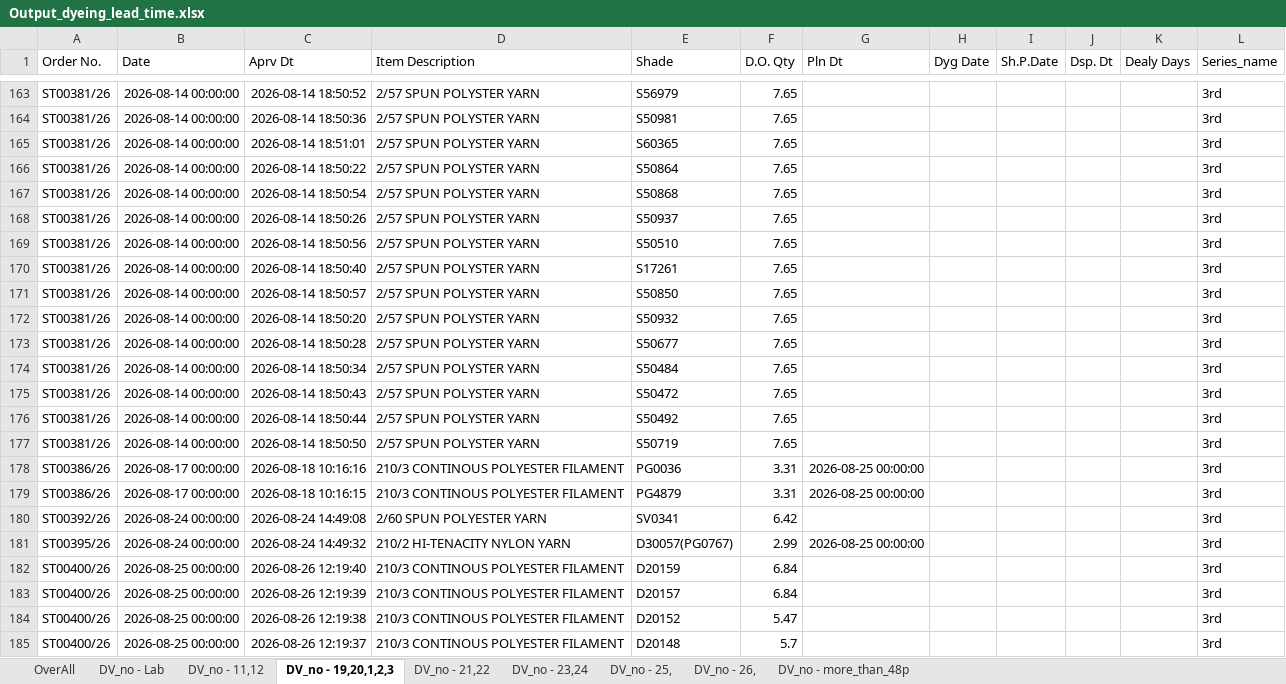
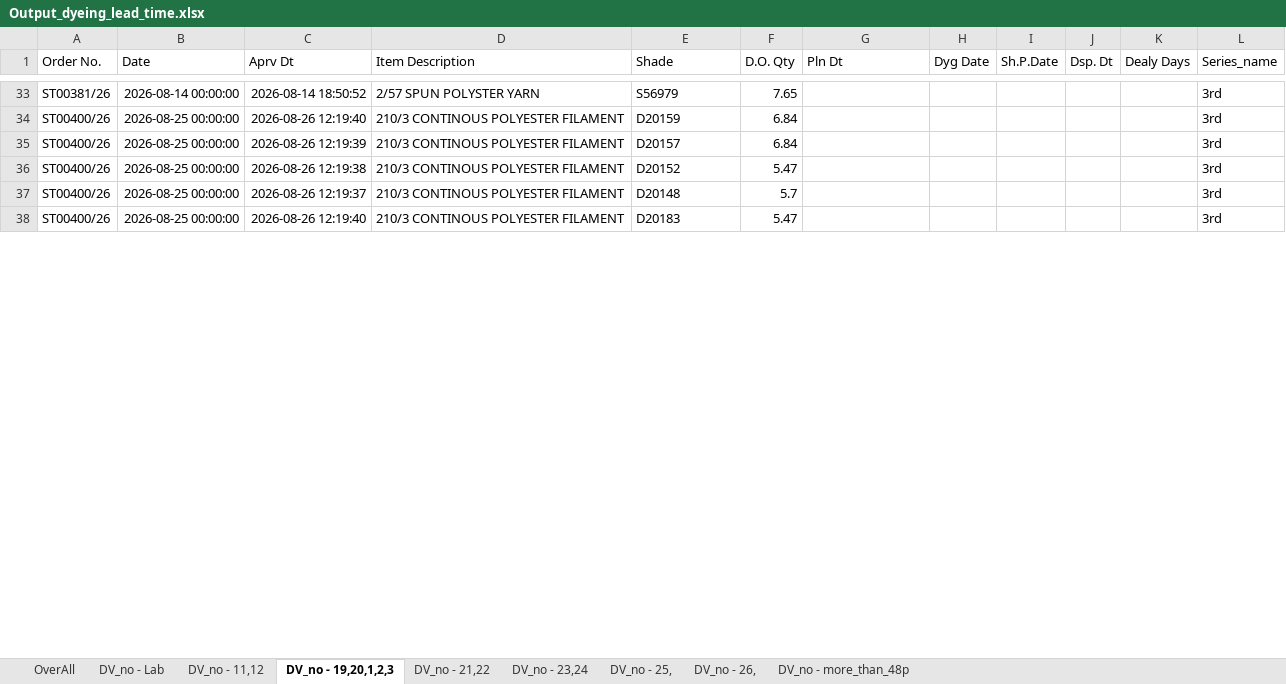
Before and after one commit to amitkrdotmandal/KST, an Excel workbook: New folder/Dyeing_lead_time_order_vs_despatch_report/Output_dyeing_lead_time.xlsx, sheet DV_no - 19,20,1,2,3, drawn as a sheet; only a part is shown, gaps mark what is left out; the shorter side is filled out with more unchanged rows; values as stored, in another font and other column widths than the file's, no borders; removed rows and columns are numbered as before the commit, all else as after; the diff covers the shown part only; the diff names each change by its address in the sheet, - before the commit and + after, or states it on an @@ line.

```diff
--- a/New folder/Dyeing_lead_time_order_vs_despatch_report/Output_dyeing_lead_time.xlsx (sheet DV_no - 19,20,1,2,3)
+++ b/New folder/Dyeing_lead_time_order_vs_despatch_report/Output_dyeing_lead_time.xlsx (sheet DV_no - 19,20,1,2,3)
-row 164: ST00381/26 | 2026-08-14 00:00:00 | 2026-08-14 18:50:36 | 2/57 SPUN POLYSTER YARN | S50981 | 7.65 |  |  |  |  |  | 3rd
-row 165: ST00381/26 | 2026-08-14 00:00:00 | 2026-08-14 18:51:01 | 2/57 SPUN POLYSTER YARN | S60365 | 7.65 |  |  |  |  |  | 3rd
-row 166: ST00381/26 | 2026-08-14 00:00:00 | 2026-08-14 18:50:22 | 2/57 SPUN POLYSTER YARN | S50864 | 7.65 |  |  |  |  |  | 3rd
-row 167: ST00381/26 | 2026-08-14 00:00:00 | 2026-08-14 18:50:54 | 2/57 SPUN POLYSTER YARN | S50868 | 7.65 |  |  |  |  |  | 3rd
-row 168: ST00381/26 | 2026-08-14 00:00:00 | 2026-08-14 18:50:26 | 2/57 SPUN POLYSTER YARN | S50937 | 7.65 |  |  |  |  |  | 3rd
-row 169: ST00381/26 | 2026-08-14 00:00:00 | 2026-08-14 18:50:56 | 2/57 SPUN POLYSTER YARN | S50510 | 7.65 |  |  |  |  |  | 3rd
-row 170: ST00381/26 | 2026-08-14 00:00:00 | 2026-08-14 18:50:40 | 2/57 SPUN POLYSTER YARN | S17261 | 7.65 |  |  |  |  |  | 3rd
-row 171: ST00381/26 | 2026-08-14 00:00:00 | 2026-08-14 18:50:57 | 2/57 SPUN POLYSTER YARN | S50850 | 7.65 |  |  |  |  |  | 3rd
-row 172: ST00381/26 | 2026-08-14 00:00:00 | 2026-08-14 18:50:20 | 2/57 SPUN POLYSTER YARN | S50932 | 7.65 |  |  |  |  |  | 3rd
-row 173: ST00381/26 | 2026-08-14 00:00:00 | 2026-08-14 18:50:28 | 2/57 SPUN POLYSTER YARN | S50677 | 7.65 |  |  |  |  |  | 3rd
-row 174: ST00381/26 | 2026-08-14 00:00:00 | 2026-08-14 18:50:34 | 2/57 SPUN POLYSTER YARN | S50484 | 7.65 |  |  |  |  |  | 3rd
-row 175: ST00381/26 | 2026-08-14 00:00:00 | 2026-08-14 18:50:43 | 2/57 SPUN POLYSTER YARN | S50472 | 7.65 |  |  |  |  |  | 3rd
-row 176: ST00381/26 | 2026-08-14 00:00:00 | 2026-08-14 18:50:44 | 2/57 SPUN POLYSTER YARN | S50492 | 7.65 |  |  |  |  |  | 3rd
-row 177: ST00381/26 | 2026-08-14 00:00:00 | 2026-08-14 18:50:50 | 2/57 SPUN POLYSTER YARN | S50719 | 7.65 |  |  |  |  |  | 3rd
-row 178: ST00386/26 | 2026-08-17 00:00:00 | 2026-08-18 10:16:16 | 210/3 CONTINOUS POLYESTER FILAMENT | PG0036 | 3.31 | 2026-08-25 00:00:00 |  |  |  |  | 3rd
-row 179: ST00386/26 | 2026-08-17 00:00:00 | 2026-08-18 10:16:15 | 210/3 CONTINOUS POLYESTER FILAMENT | PG4879 | 3.31 | 2026-08-25 00:00:00 |  |  |  |  | 3rd
-row 180: ST00392/26 | 2026-08-24 00:00:00 | 2026-08-24 14:49:08 | 2/60 SPUN POLYESTER YARN | SV0341 | 6.42 |  |  |  |  |  | 3rd
-row 181: ST00395/26 | 2026-08-24 00:00:00 | 2026-08-24 14:49:32 | 210/2 HI-TENACITY NYLON YARN | D30057(PG0767) | 2.99 | 2026-08-25 00:00:00 |  |  |  |  | 3rd
```
Also changed, not shown: 4 added rows, 147 removed rows and 20 edited cells elsewhere in this sheet, sheet DV_no - 21,22, sheet DV_no - 23,24, sheet DV_no - 11,12, sheet DV_no - 26,, sheet DV_no - more_than_48p, sheet DV_no - 25,, 2 more sheets, New folder/(RM)Raw_Material_Purchase_Oder_Planning/GTG_daily_stock_analysis/Item_wise_order_calculation_per_month_in_kg_CONNECTED/combined_dry_weight_DB.xlsx, New folder/(RM)Raw_Material_Purchase_Oder_Planning/GTG_daily_stock_analysis/Output_Purchase_Order.xlsx, 41 other files.
